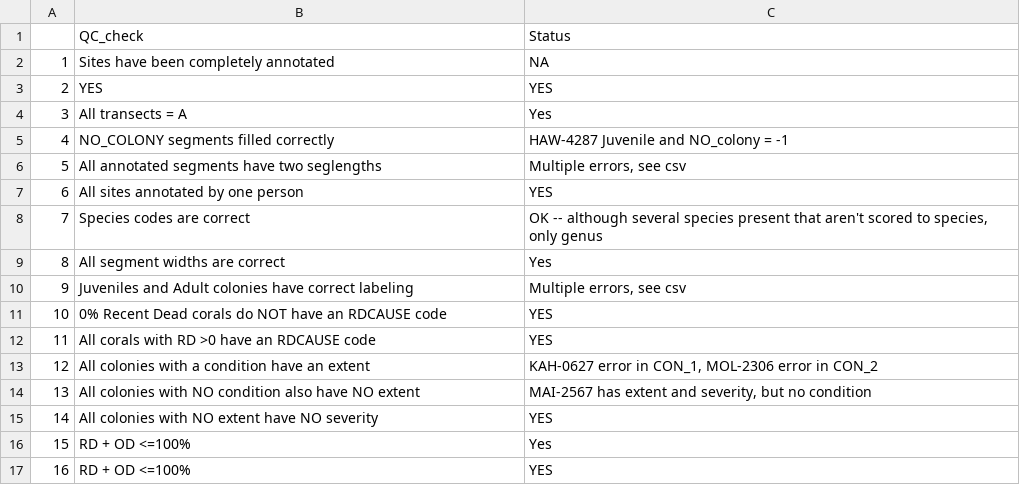
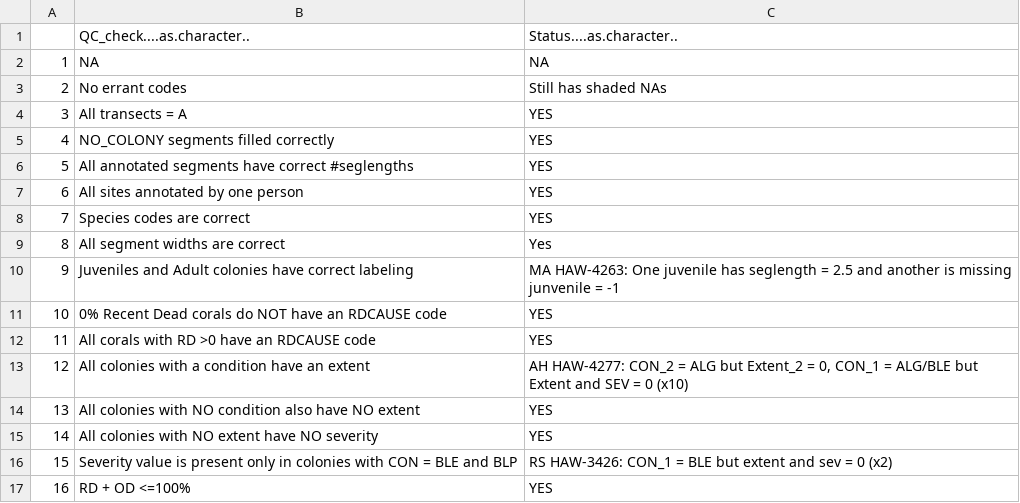
Before and after one commit to benthic-crep/Benthic-Scripts, a CSV file: SfM/HARAMP2019_sfm_output.csv, drawn as a sheet; removed rows and columns are numbered as before the commit, all else as after; the diff names each change by its address in the sheet, - before the commit and + after, or states it on an @@ line.

Commit message:
mainly superficial edits
superficial edits for uploading new csv files and added QC for columns requiring -1/0 answers

```diff
--- a/SfM/HARAMP2019_sfm_output.csv
+++ b/SfM/HARAMP2019_sfm_output.csv
-row 1:  | QC_check | Status
+row 1:  | QC_check....as.character.. | Status....as.character..
-B2: Sites have been completely annotated
+B2: NA
-B3: YES
+B3: No errant codes
-C3: YES
+C3: Still has shaded NAs
-C4: Yes
+C4: YES
-C5: HAW-4287 Juvenile and NO_colony = -1
+C5: YES
-B6: All annotated segments have two seglengths
+B6: All annotated segments have correct #seglengths
-C6: Multiple errors, see csv
+C6: YES
-C8: OK -- although several species present that aren't scored to species, only genus
+C8: YES
-C10: Multiple errors, see csv
+C10: MA HAW-4263: One juvenile has seglength = 2.5 and another is missing junvenile = -1
-C13: KAH-0627 error in CON_1, MOL-2306 error in CON_2
+C13: AH HAW-4277: CON_2 = ALG but Extent_2 = 0, CON_1 = ALG/BLE but Extent and SEV = 0 (x10)
-C14: MAI-2567 has extent and severity, but no condition
+C14: YES
-B16: RD + OD <=100%
+B16: Severity value is present only in colonies with CON = BLE and BLP
-C16: Yes
+C16: RS HAW-3426: CON_1 = BLE but extent and sev = 0 (x2)
```
Also changed, not shown: 17 other files.
